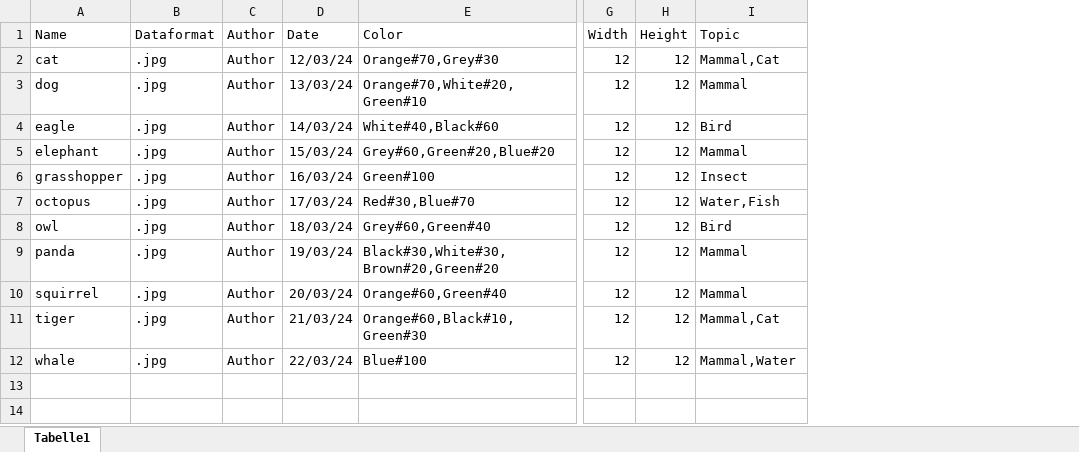
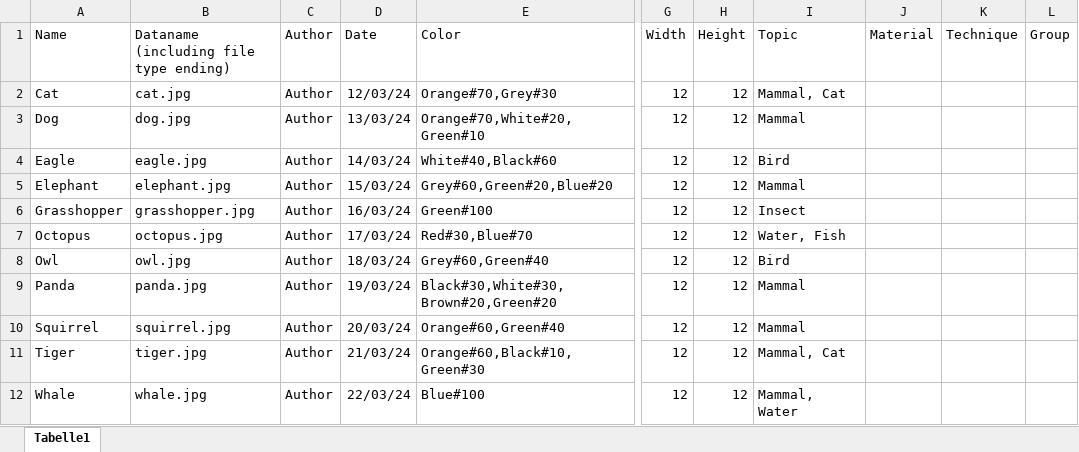
Before and after one commit to wolfskathze/ArtPortfolio, an Excel workbook: datasets/JSON_gen.xlsm, sheet Tabelle1, drawn as a sheet; only a part is shown, gaps mark what is left out; values as stored, in another font and other column widths than the file's, no borders; removed rows and columns are numbered as before the commit, all else as after; the diff names each change by its address in the sheet, - before the commit and + after, or states it on an @@ line.

Commit message:
Update JSON generator

```diff
--- a/datasets/JSON_gen.xlsm (sheet Tabelle1)
+++ b/datasets/JSON_gen.xlsm (sheet Tabelle1)
-column B (Dataformat), rows 2-12: all .jpg
+column B, rows 1-12: Dataname (including file type ending) | cat.jpg | dog.jpg | eagle.jpg | elephant.jpg | grasshopper.jpg | octopus.jpg | owl.jpg | panda.jpg | squirrel.jpg | tiger.jpg | whale.jpg
+column J (Material), empty
+column K (Technique), empty
+column L (Group), empty
-A2 (Name): cat
+A2 (Name): Cat
-I2 (Topic): Mammal,Cat
+I2 (Topic): Mammal, Cat
-A3 (Name): dog
+A3 (Name): Dog
-A4 (Name): eagle
+A4 (Name): Eagle
-A5 (Name): elephant
+A5 (Name): Elephant
-A6 (Name): grasshopper
+A6 (Name): Grasshopper
-A7 (Name): octopus
+A7 (Name): Octopus
-I7 (Topic): Water,Fish
+I7 (Topic): Water, Fish
-A8 (Name): owl
+A8 (Name): Owl
-A9 (Name): panda
+A9 (Name): Panda
-A10 (Name): squirrel
+A10 (Name): Squirrel
-A11 (Name): tiger
+A11 (Name): Tiger
-I11 (Topic): Mammal,Cat
+I11 (Topic): Mammal, Cat
-A12 (Name): whale
+A12 (Name): Whale
-I12 (Topic): Mammal,Water
+I12 (Topic): Mammal, Water
```
Also changed, not shown: 3 other files.
